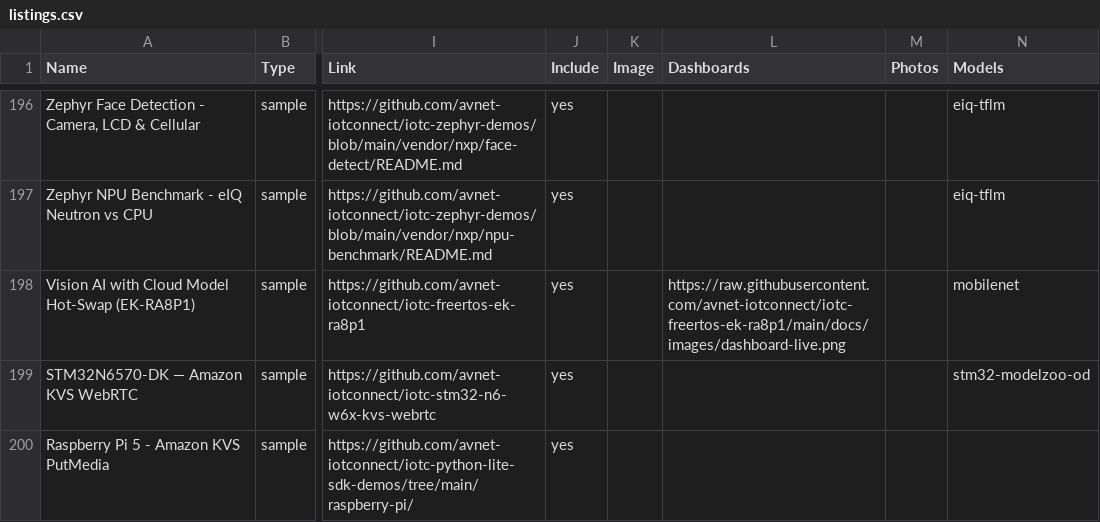
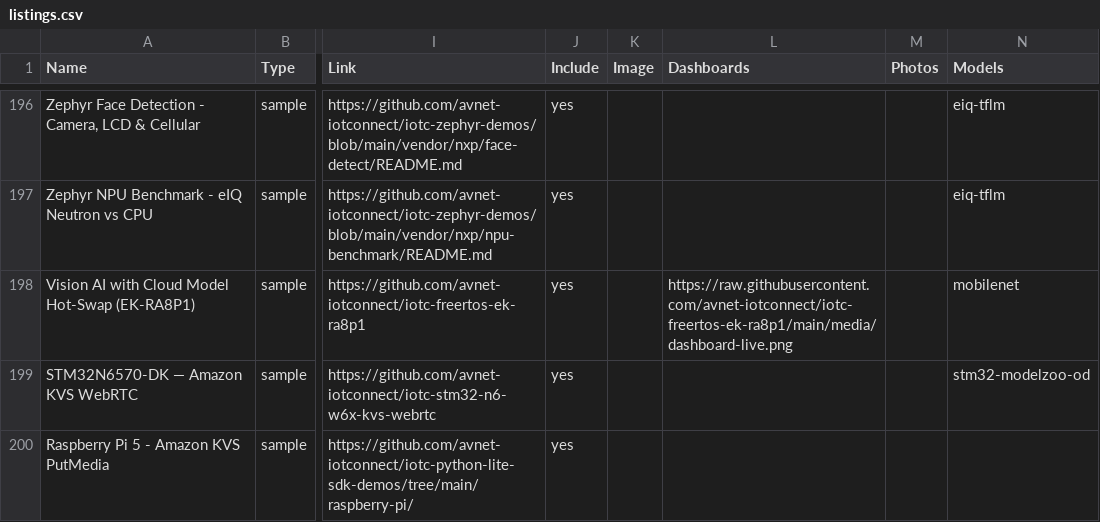
Before and after one commit to avnet-iotconnect/iotc-index, a CSV file: data/listings.csv, drawn as a sheet; only a part is shown, gaps mark what is left out; the diff names each change by its address in the sheet, - before the commit and + after, or states it on an @@ line.

Commit message:
Fix 4 broken EK-RA8P1 links after its repo docs restructure
A full link check of all 331 unique GitHub URLs in the catalog found 4
dead references, all from iotc-freertos-ek-ra8p1 consolidating its docs:
- board quickstart -> root README.md (was docs/QUICKSTART.md)
- board developer guide -> docs/DEVELOPER.md (was docs/DEVELOPER-GUIDE.md)
- board demo-guide resource dropped (DEMO-GUIDE.md merged into README)
- listing dashboard image -> media/dashboard-live.png (was docs/images/)
All replacement URLs verified 200; every other GitHub link in listings,
resources, and board imagery checks out.

```diff
--- a/data/listings.csv
+++ b/data/listings.csv
-L198 (Dashboards): https://raw.githubusercontent.com/avnet-iotconnect/iotc-freertos-ek-ra8p1/main/docs/images/dashboard-live.png
+L198 (Dashboards): https://raw.githubusercontent.com/avnet-iotconnect/iotc-freertos-ek-ra8p1/main/media/dashboard-live.png
```
Also changed, not shown: data/resources.csv, 2 other files.
